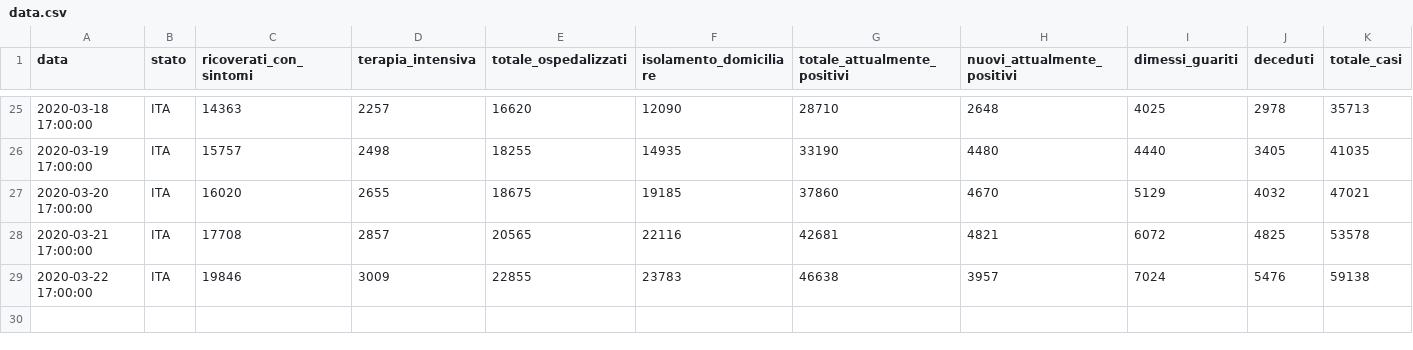
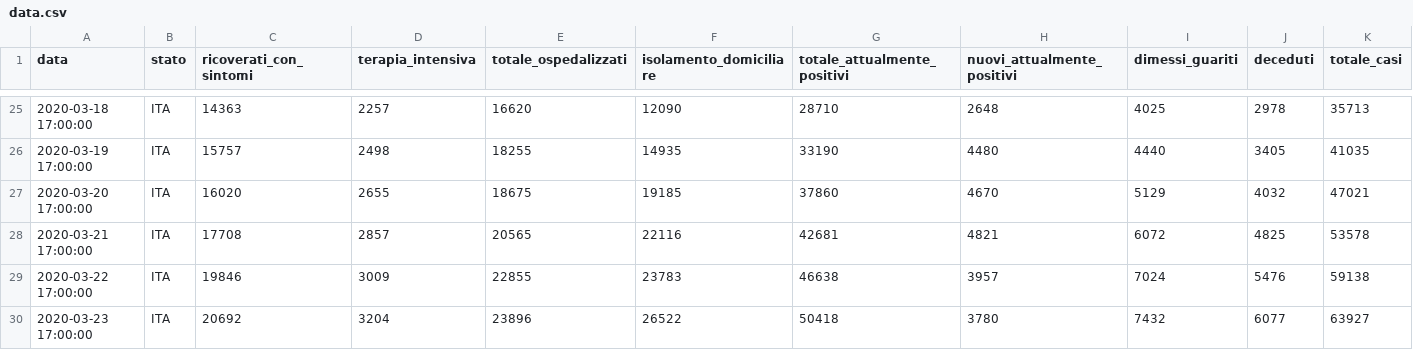
Before and after one commit to Jamesinvi/Covid-19-MonitorItalia, a CSV file: data.csv, drawn as a sheet; only a part is shown, gaps mark what is left out; rows hold the shown columns only; the diff names each change by its address in the sheet, - before the commit and + after, or states it on an @@ line.

Commit message:
new data

```diff
--- a/data.csv
+++ b/data.csv
+row 30: 2020-03-23 17:00:00 | ITA | 20692 | 3204 | 23896 | 26522 | 50418 | 3780 | 7432 | 6077 | 63927
```
